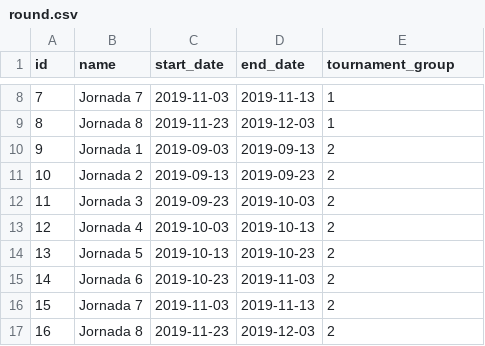
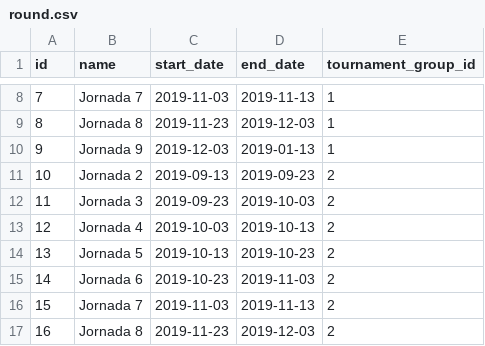
Before and after one commit to PacoMunoz/tennis-jazz, a CSV file: src/main/resources/config/liquibase/fake-data/round.csv, drawn as a sheet; only a part is shown, gaps mark what is left out; the diff names each change by its address in the sheet, - before the commit and + after, or states it on an @@ line.

```diff
--- a/src/main/resources/config/liquibase/fake-data/round.csv
+++ b/src/main/resources/config/liquibase/fake-data/round.csv
-E1: tournament_group
+E1: tournament_group_id
-B10 (name): Jornada 1
+B10 (name): Jornada 9
-C10 (start_date): 2019-09-03
+C10 (start_date): 2019-12-03
-D10 (end_date): 2019-09-13
+D10 (end_date): 2019-01-13
-E10 (tournament_group_id): 2
+E10 (tournament_group_id): 1
```
Also changed, not shown: src/main/resources/config/liquibase/fake-data/jhi_match.csv, src/main/resources/config/liquibase/fake-data/player.csv, 3 other files.
